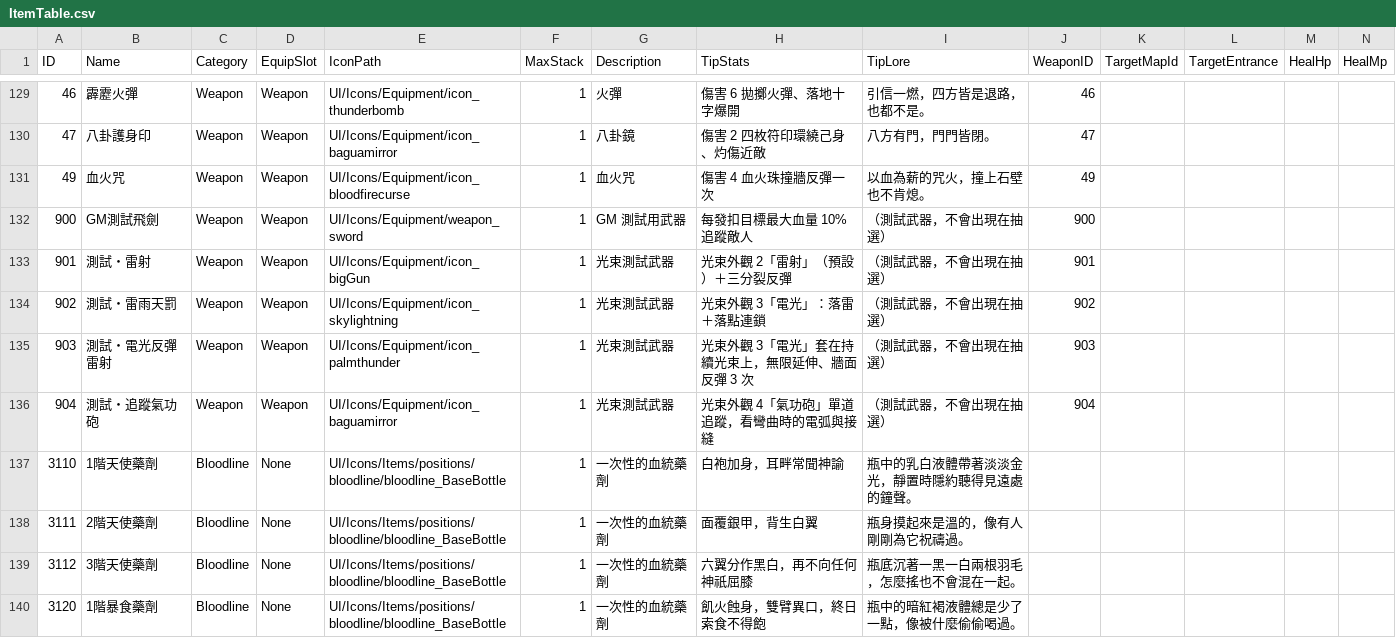
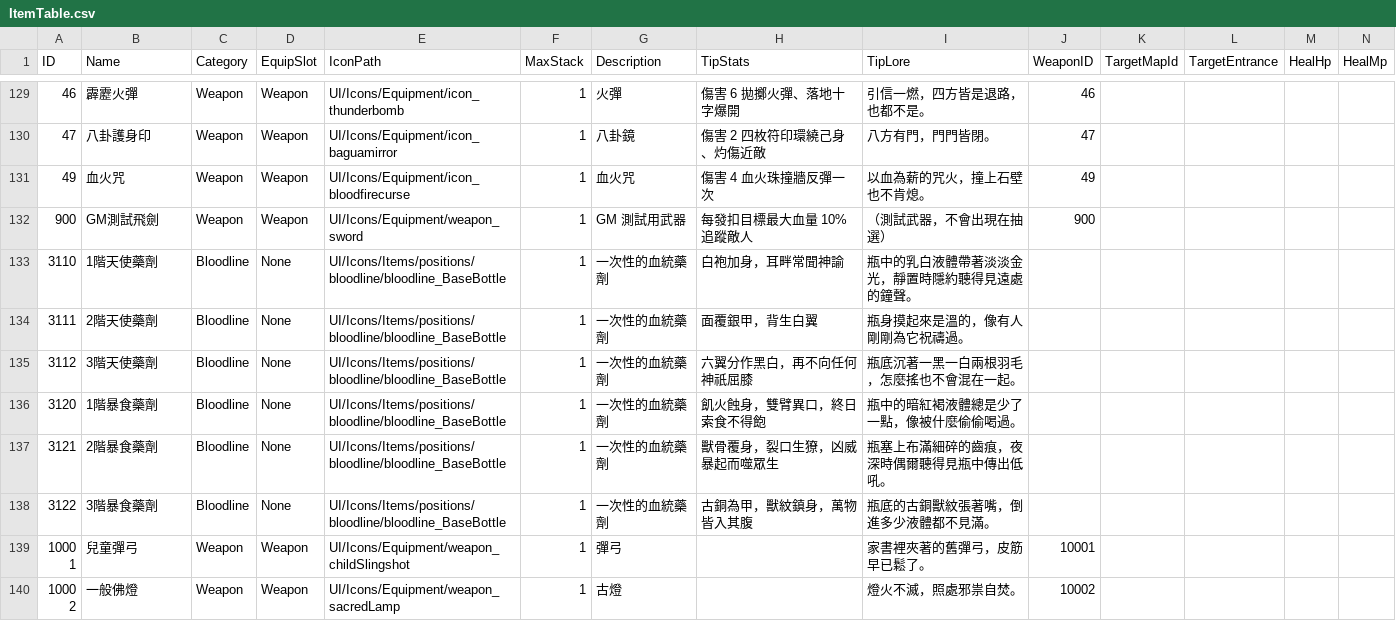
Before and after one commit to sorrowslee/DipanProj, a CSV file: DipanProj_Main/Assets/Data/ItemTable.csv, drawn as a sheet; only a part is shown, gaps mark what is left out; the shorter side is filled out with more unchanged rows; rows hold the shown columns only; the diff names each change by its address in the sheet, - before the commit and + after, or states it on an @@ line.

```diff
--- a/DipanProj_Main/Assets/Data/ItemTable.csv
+++ b/DipanProj_Main/Assets/Data/ItemTable.csv
-row 133: 901 | 測試・雷射 | Weapon | Weapon | UI/Icons/Equipment/icon_bigGun | 1 | 光束測試武器 | 光束外觀 2「雷射」（預設）＋三分裂反彈 | （測試武器，不會出現在抽選） | 901
-row 134: 902 | 測試・雷雨天罰 | Weapon | Weapon | UI/Icons/Equipment/icon_skylightning | 1 | 光束測試武器 | 光束外觀 3「電光」：落雷＋落點連鎖 | （測試武器，不會出現在抽選） | 902
-row 135: 903 | 測試・電光反彈雷射 | Weapon | Weapon | UI/Icons/Equipment/icon_palmthunder | 1 | 光束測試武器 | 光束外觀 3「電光」套在持續光束上，無限延伸、牆面反彈 3 次 | （測試武器，不會出現在抽選） | 903
-row 136: 904 | 測試・追蹤氣功砲 | Weapon | Weapon | UI/Icons/Equipment/icon_baguamirror | 1 | 光束測試武器 | 光束外觀 4「氣功砲」單道追蹤，看彎曲時的電弧與接縫 | （測試武器，不會出現在抽選） | 904
```
Also changed, not shown: DipanProj_Main/Assets/Data/WeaponTable.csv, 2 other files.
